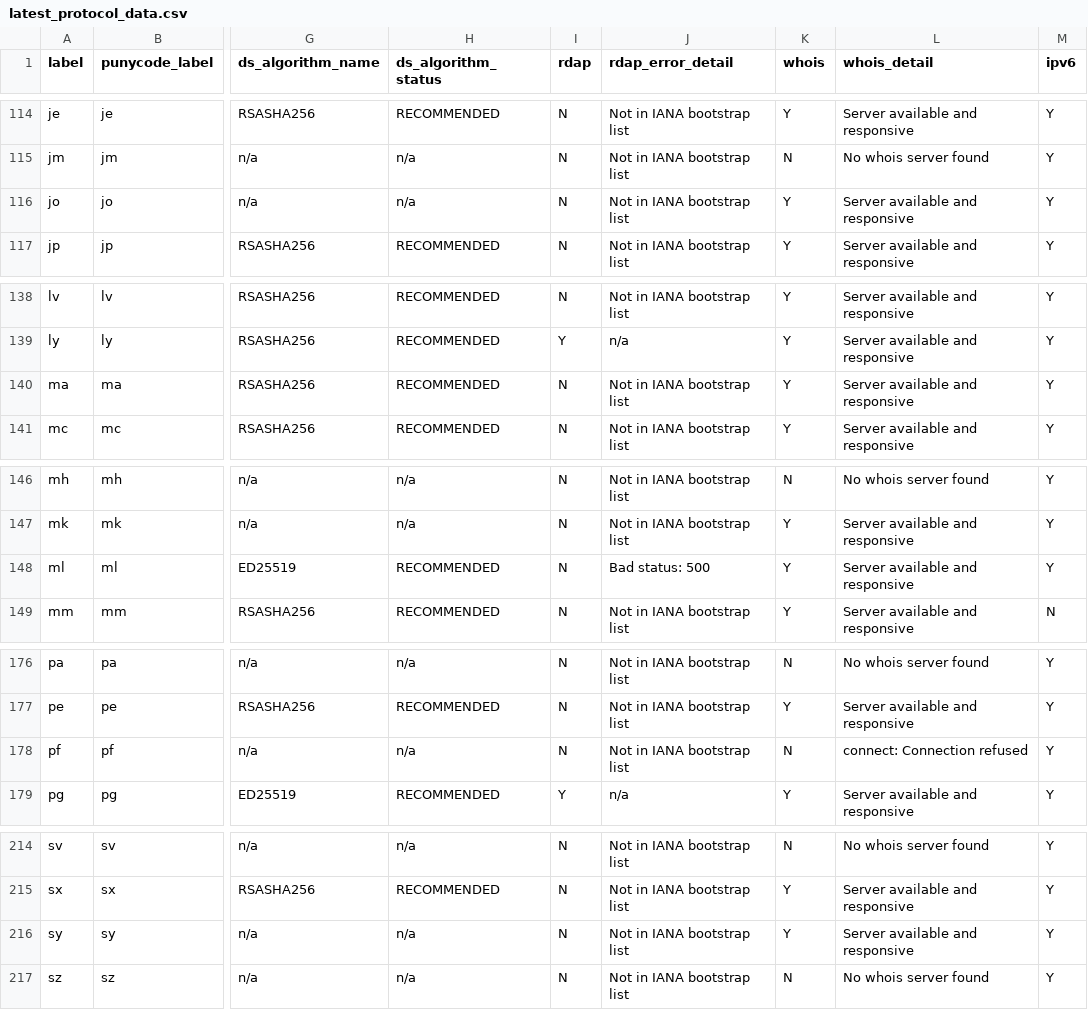
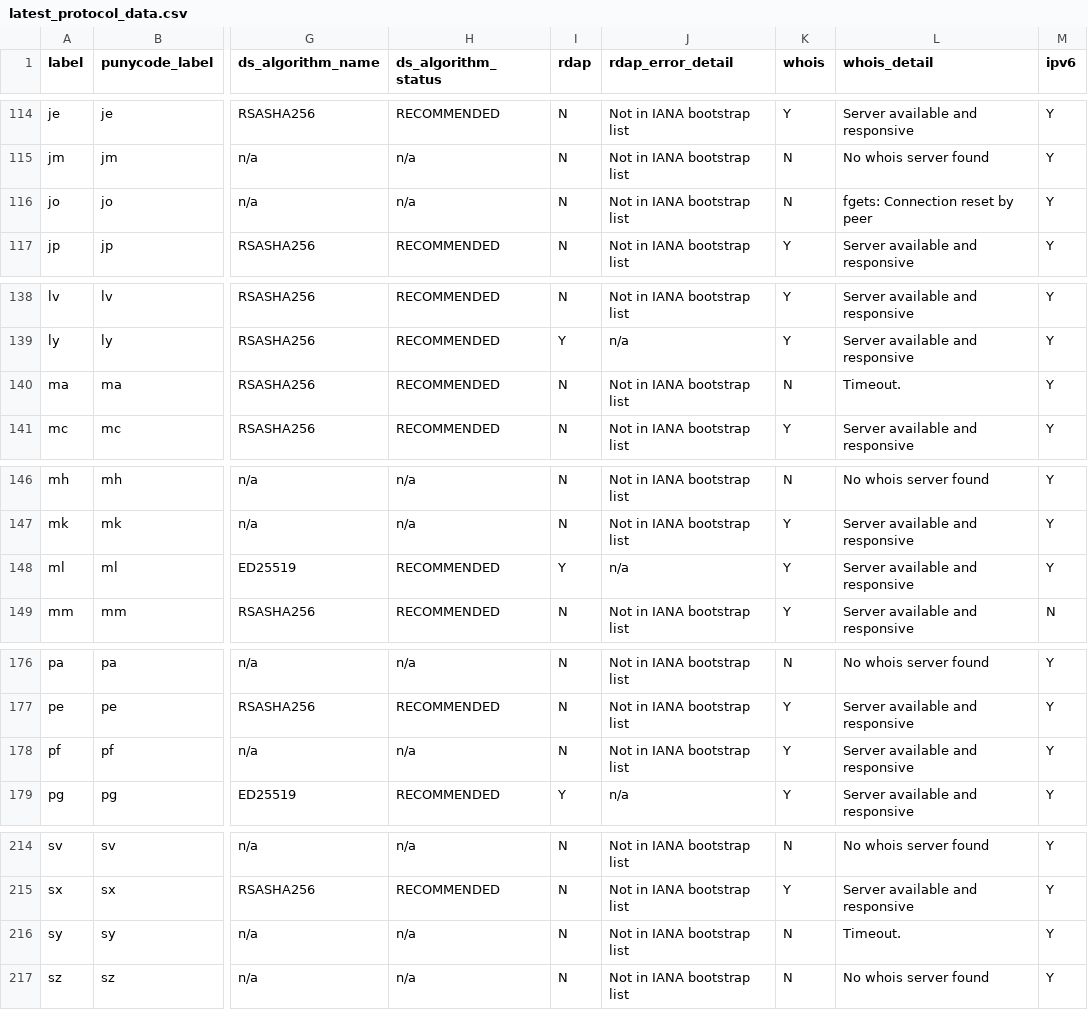
Before and after one commit to fleeblewidget/cctld-protocol-data, a CSV file: results/latest_protocol_data.csv, drawn as a sheet; only a part is shown, gaps mark what is left out; the diff covers the shown part only; the diff names each change by its address in the sheet, - before the commit and + after, or states it on an @@ line.

```diff
--- a/results/latest_protocol_data.csv
+++ b/results/latest_protocol_data.csv
-K116 (whois): Y
+K116 (whois): N
-L116 (whois_detail): Server available and responsive
+L116 (whois_detail): fgets: Connection reset by peer
-K140 (whois): Y
+K140 (whois): N
-L140 (whois_detail): Server available and responsive
+L140 (whois_detail): Timeout.
-I148 (rdap): N
+I148 (rdap): Y
-J148 (rdap_error_detail): Bad status: 500
+J148 (rdap_error_detail): n/a
-K178 (whois): N
+K178 (whois): Y
-L178 (whois_detail): connect: Connection refused
+L178 (whois_detail): Server available and responsive
-K216 (whois): Y
+K216 (whois): N
-L216 (whois_detail): Server available and responsive
+L216 (whois_detail): Timeout.
```
Also changed, not shown: 20 edited cells elsewhere in this file.
